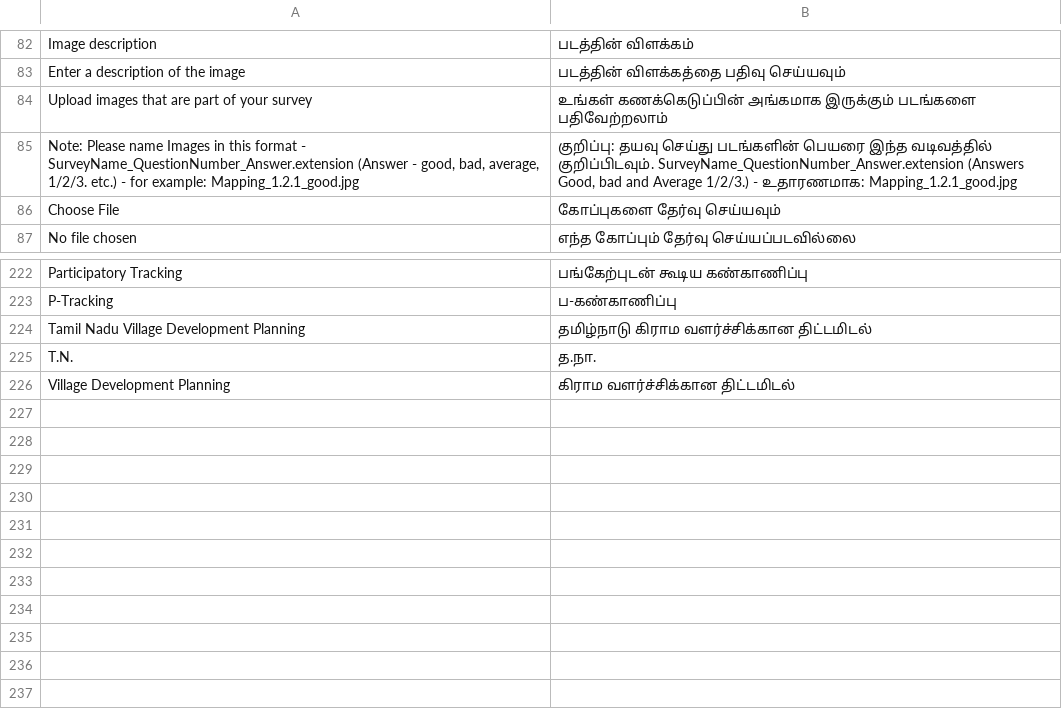
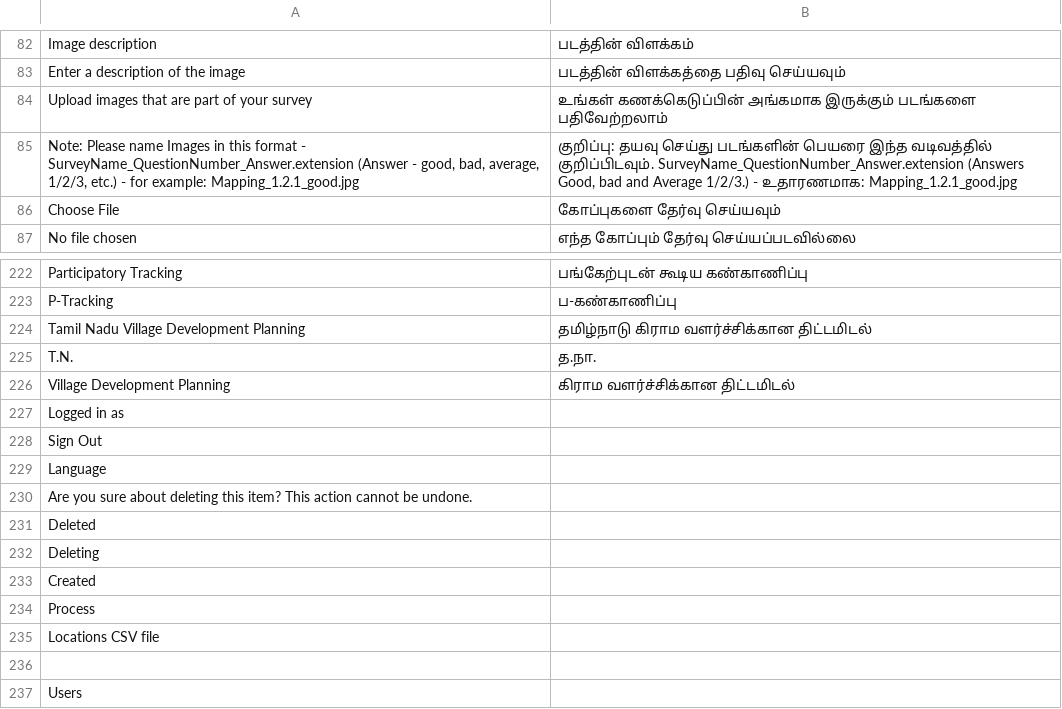
Before and after one commit to Village-Development-and-Planning/website, a CSV file: config/translations.csv, drawn as a sheet; only a part is shown, gaps mark what is left out; the diff names each change by its address in the sheet, - before the commit and + after, or states it on an @@ line.

Commit message:
+ regenerated translations from csv + T component for translating react children

```diff
--- a/config/translations.csv
+++ b/config/translations.csv
-A85: …bad, average, 1/2/3. etc.) -…
+A85: …bad, average, 1/2/3, etc.) -…
+row 227: Logged in as
+row 228: Sign Out
+row 229: Language
+row 230: Are you sure about deleting this item? This action cannot be undone.
+row 231: Deleted
+row 232: Deleting
+row 233: Created
+row 234: Process
+row 235: Locations CSV file
+row 236: (empty)
+row 237: Users
```
Also changed, not shown: 24 other files.
